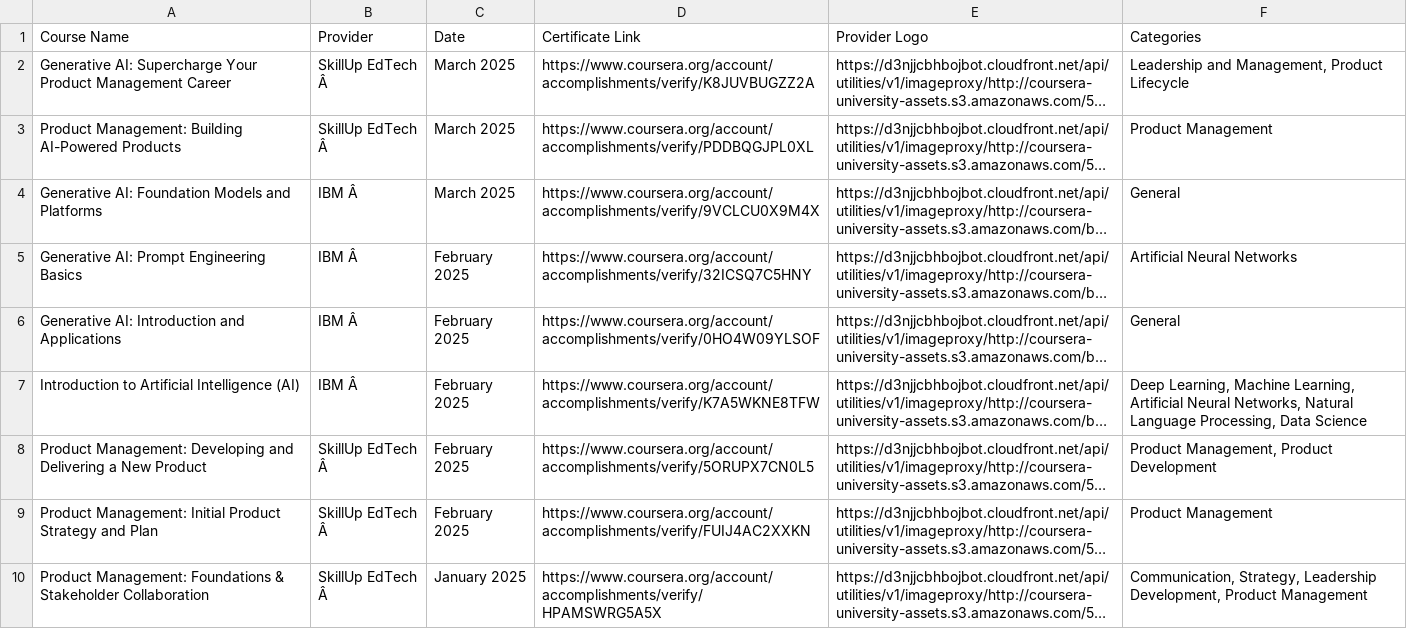
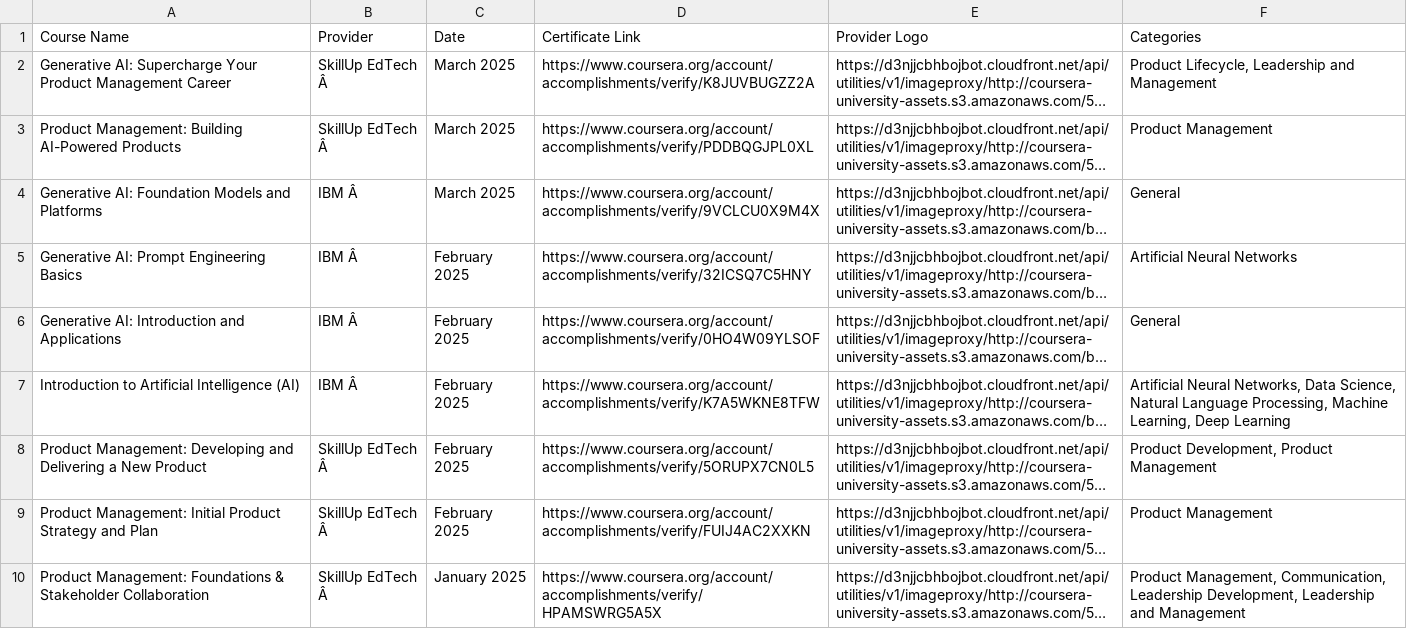
Before and after one commit to magenta4c/CourseraCertificateScraper, a CSV file: Coursera_Certificates.csv, drawn as a sheet; long unchanged cells end in …; the diff names each change by its address in the sheet, - before the commit and + after, or states it on an @@ line.

```diff
--- a/Coursera_Certificates.csv
+++ b/Coursera_Certificates.csv
-F2 (Categories): Leadership and Management, Product Lifecycle
+F2 (Categories): Product Lifecycle, Leadership and Management
-F7 (Categories): Deep Learning, Machine Learning, Artificial Neural Networks, Natural Language Processing, Data Science
+F7 (Categories): Artificial Neural Networks, Data Science, Natural Language Processing, Machine Learning, Deep Learning
-F8 (Categories): Product Management, Product Development
+F8 (Categories): Product Development, Product Management
-F10 (Categories): Communication, Strategy, Leadership Development, Product Management
+F10 (Categories): Product Management, Communication, Leadership Development, Leadership and Management
```
